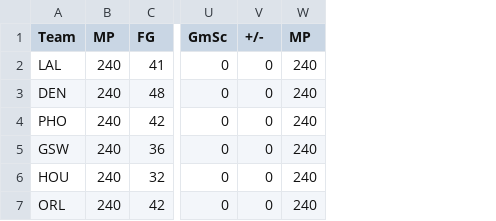
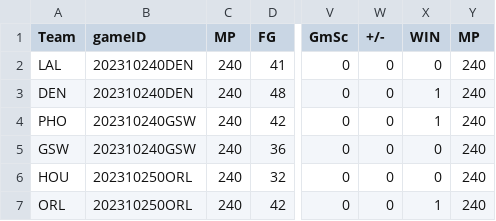
Before and after one commit to kainoajim/bettingalgo, a CSV file: data/nba_team_stats.csv, drawn as a sheet; only a part is shown, gaps mark what is left out; the diff names each change by its address in the sheet, - before the commit and + after, or states it on an @@ line.

Commit message:
working on processing data

```diff
--- a/data/nba_team_stats.csv
+++ b/data/nba_team_stats.csv
+column B (gameID), rows 2-7: 202310240DEN | 202310240DEN | 202310240GSW | 202310240GSW | 202310250ORL | 202310250ORL
+column X (WIN), rows 2-7: 0 | 1 | 1 | 0 | 0 | 1
```
Also changed, not shown: 1 other file.
